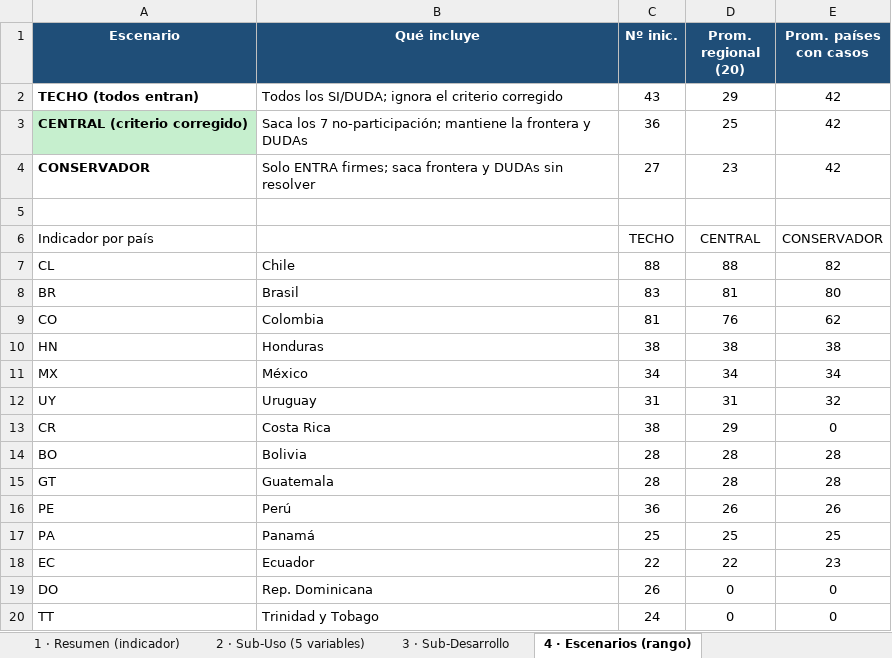
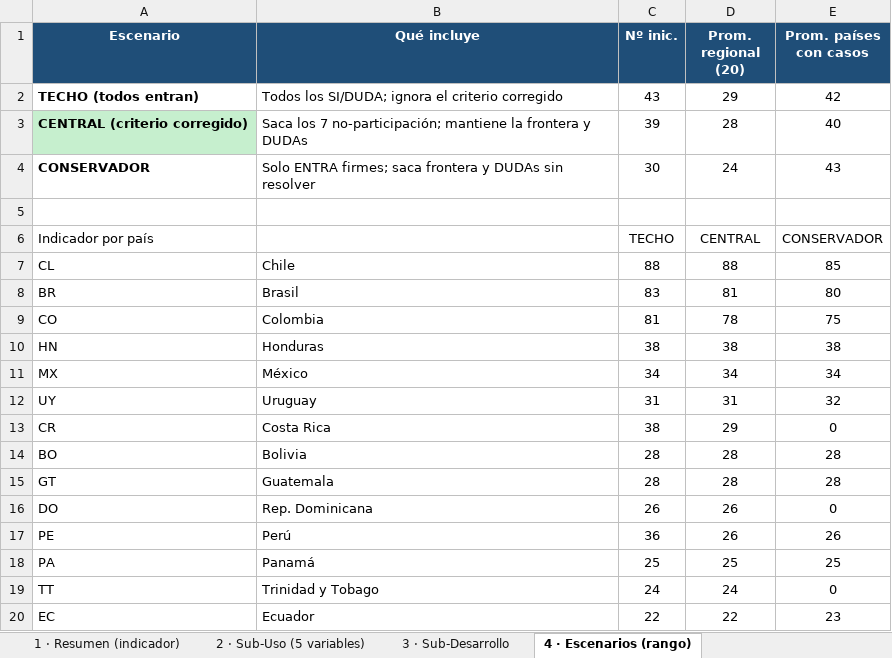
Before and after one commit to aplicaciones-foresight/ilia26-participacion, an Excel workbook: data/gates/calculo_preliminar_ILIA2026.xlsx, sheet 4 · Escenarios (rango), drawn as a sheet; values as stored, in another font and other column widths than the file's, no borders; removed rows and columns are numbered as before the commit, all else as after; the diff names each change by its address in the sheet, - before the commit and + after, or states it on an @@ line.

```diff
--- a/data/gates/calculo_preliminar_ILIA2026.xlsx (sheet 4 · Escenarios (rango))
+++ b/data/gates/calculo_preliminar_ILIA2026.xlsx (sheet 4 · Escenarios (rango))
-C3 (Nº inic.): 36
+C3 (Nº inic.): 39
-D3 (Prom. regional (20)): 25
+D3 (Prom. regional (20)): 28
-E3 (Prom. países con casos): 42
+E3 (Prom. países con casos): 40
-C4 (Nº inic.): 27
+C4 (Nº inic.): 30
-D4 (Prom. regional (20)): 23
+D4 (Prom. regional (20)): 24
-E4 (Prom. países con casos): 42
+E4 (Prom. países con casos): 43
-E7 (Prom. países con casos): 82
+E7 (Prom. países con casos): 85
-D9 (Prom. regional (20)): 76
+D9 (Prom. regional (20)): 78
-E9 (Prom. países con casos): 62
+E9 (Prom. países con casos): 75
+row 16: DO | Rep. Dominicana | 26 | 26 | 0
+row 19: TT | Trinidad y Tobago | 24 | 24 | 0
-row 19: DO | Rep. Dominicana | 26 | 0 | 0
-row 20: TT | Trinidad y Tobago | 24 | 0 | 0
```
Also changed, not shown: sheet 5 · Casos incluidos (central), sheet 2 · Sub-Uso (5 variables), sheet 1 · Resumen (indicador), sheet 3 · Sub-Desarrollo, sheet 6 · Supuestos y método, data/gates/planilla_ILIA2026_SIMPLE.xlsx, 3 other files.
